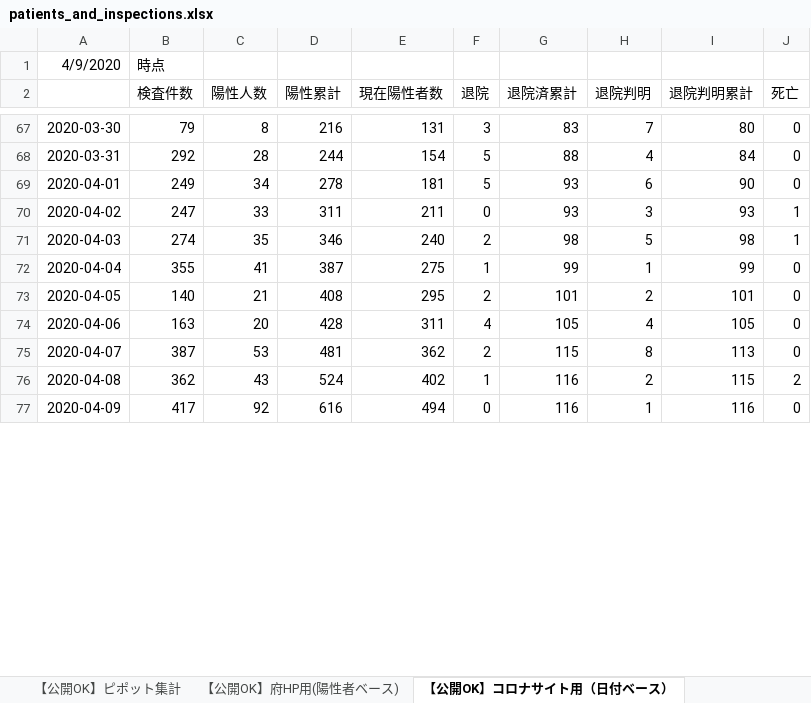
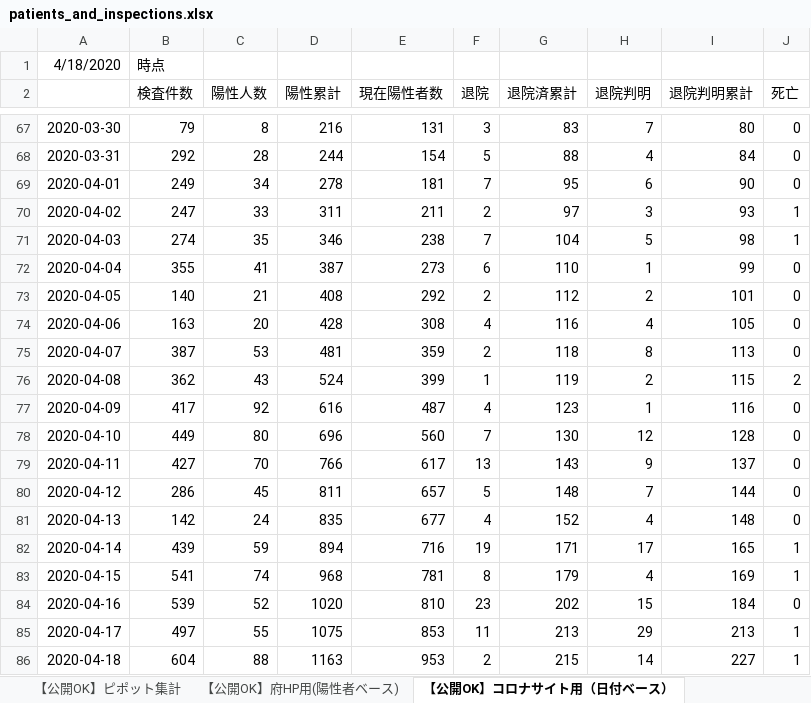
Before and after one commit to open-osaka/covid19, an Excel workbook: data/patients_and_inspections.xlsx, sheet 【公開OK】コロナサイト用（日付ベース）, drawn as a sheet; only a part is shown, gaps mark what is left out; values as stored, in another font and other column widths than the file's, no borders; the diff covers the shown part only; the diff names each change by its address in the sheet, - before the commit and + after, or states it on an @@ line.

```diff
--- a/data/patients_and_inspections.xlsx (sheet 【公開OK】コロナサイト用（日付ベース）)
+++ b/data/patients_and_inspections.xlsx (sheet 【公開OK】コロナサイト用（日付ベース）)
-A1: 4/9/2020
+A1: 4/18/2020
-F69 (退院): 5
+F69 (退院): 7
-G69 (退院済累計): 93
+G69 (退院済累計): 95
-F70 (退院): 0
+F70 (退院): 2
-G70 (退院済累計): 93
+G70 (退院済累計): 97
-E71 (現在陽性者数): 240
+E71 (現在陽性者数): 238
-F71 (退院): 2
+F71 (退院): 7
-G71 (退院済累計): 98
+G71 (退院済累計): 104
-E72 (現在陽性者数): 275
+E72 (現在陽性者数): 273
-F72 (退院): 1
+F72 (退院): 6
-G72 (退院済累計): 99
+G72 (退院済累計): 110
-E73 (現在陽性者数): 295
+E73 (現在陽性者数): 292
-G73 (退院済累計): 101
+G73 (退院済累計): 112
-E74 (現在陽性者数): 311
+E74 (現在陽性者数): 308
-G74 (退院済累計): 105
+G74 (退院済累計): 116
-E75 (現在陽性者数): 362
+E75 (現在陽性者数): 359
-G75 (退院済累計): 115
+G75 (退院済累計): 118
-E76 (現在陽性者数): 402
+E76 (現在陽性者数): 399
-G76 (退院済累計): 116
+G76 (退院済累計): 119
-E77 (現在陽性者数): 494
+E77 (現在陽性者数): 487
-F77 (退院): 0
+F77 (退院): 4
-G77 (退院済累計): 116
+G77 (退院済累計): 123
+row 78: 2020-04-10 | 449 | 80 | 696 | 560 | 7 | 130 | 12 | 128 | 0
+row 79: 2020-04-11 | 427 | 70 | 766 | 617 | 13 | 143 | 9 | 137 | 0
+row 80: 2020-04-12 | 286 | 45 | 811 | 657 | 5 | 148 | 7 | 144 | 0
+row 81: 2020-04-13 | 142 | 24 | 835 | 677 | 4 | 152 | 4 | 148 | 0
+row 82: 2020-04-14 | 439 | 59 | 894 | 716 | 19 | 171 | 17 | 165 | 1
+row 83: 2020-04-15 | 541 | 74 | 968 | 781 | 8 | 179 | 4 | 169 | 1
+row 84: 2020-04-16 | 539 | 52 | 1020 | 810 | 23 | 202 | 15 | 184 | 0
+row 85: 2020-04-17 | 497 | 55 | 1075 | 853 | 11 | 213 | 29 | 213 | 1
+row 86: 2020-04-18 | 604 | 88 | 1163 | 953 | 2 | 215 | 14 | 227 | 1
```
Also changed, not shown: 5 edited cells elsewhere in this sheet, sheet 【公開OK】府HP用(陽性者ベース), sheet 【公開OK】ピポット集計, data/contacts1.xlsx, data/contacts2.xlsx, 4 other files.
